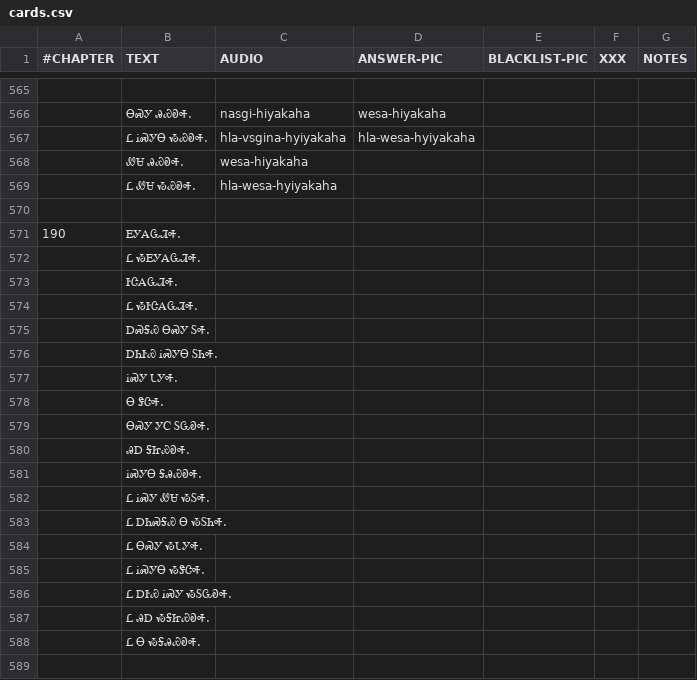
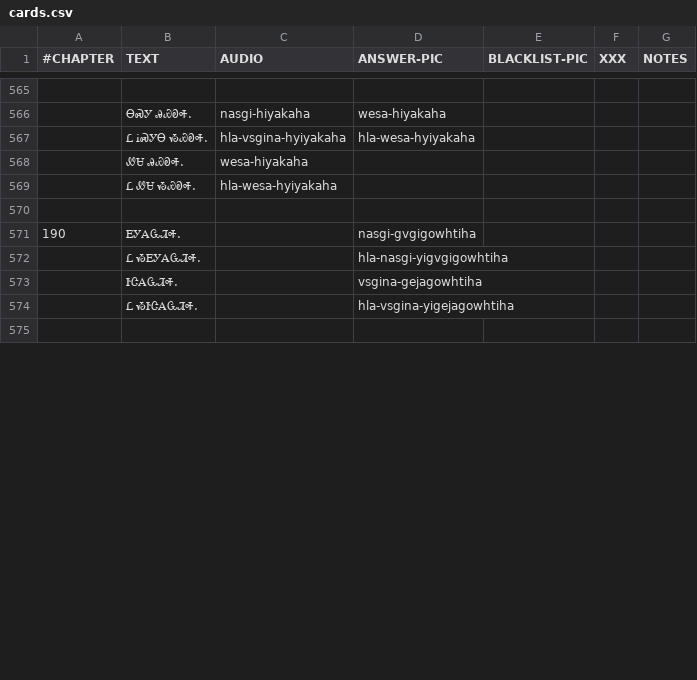
Before and after one commit to CherokeeLanguage/cll1-gdx, a CSV file: cll2ev1-gdx/android/assets/card-data/cards.csv, drawn as a sheet; only a part is shown, gaps mark what is left out; the diff covers the shown part only.

Commit message:
chapter 19 prep

```diff
--- a/cll2ev1-gdx/android/assets/card-data/cards.csv
+++ b/cll2ev1-gdx/android/assets/card-data/cards.csv
@@ -570,20 +570,6 @@
 						
-190	ᎬᎩᎪᏩᏘᎭ.					
-	Ꮭ ᏱᎬᎩᎪᏩᏘᎭ.					
-	ᎨᏣᎪᏩᏘᎭ.					
-	Ꮭ ᏱᎨᏣᎪᏩᏘᎭ.					
-	ᎠᏍᎦᏯ ᎾᏍᎩ ᏚᎭ.					
-	ᎠᏂᎨᏯ ᎥᏍᎩᎾ ᏚᏂᎭ.					
-	ᎥᏍᎩ ᏓᎩᎭ.					
-	Ꮎ ᏕᏣᎭ.					
-	ᎾᏍᎩ ᎩᏟ ᏚᏩᎧᎭ.					
-	ᎯᎠ ᎦᏥᏯᎧᎭ.					
-	ᎥᏍᎩᎾ ᎦᎯᏯᎧᎭ.					
-	Ꮭ ᎥᏍᎩ ᏪᏌ ᏱᏚᎭ.					
-	Ꮭ ᎠᏂᏍᎦᏯ Ꮎ ᏱᏚᏂᎭ.					
-	Ꮭ ᎾᏍᎩ ᏱᏓᎩᎭ.					
-	Ꮭ ᎥᏍᎩᎾ ᏱᏕᏣᎭ.					
-	Ꮭ ᎠᎨᏯ ᎥᏍᎩ ᏱᏚᏩᎧᎭ.					
-	Ꮭ ᎯᎠ ᏱᎦᏥᏯᎧᎭ.					
-	Ꮭ Ꮎ ᏱᎦᎯᏯᎧᎭ.					
+190	ᎬᎩᎪᏩᏘᎭ.		nasgi-gvgigowhtiha			
+	Ꮭ ᏱᎬᎩᎪᏩᏘᎭ.		hla-nasgi-yigvgigowhtiha			
+	ᎨᏣᎪᏩᏘᎭ.		vsgina-gejagowhtiha			
+	Ꮭ ᏱᎨᏣᎪᏩᏘᎭ.		hla-vsgina-yigejagowhtiha			
 						
```
Also changed, not shown: 36 added rows, 13 removed rows and 7 edited cells elsewhere in this file, 1 other file.
